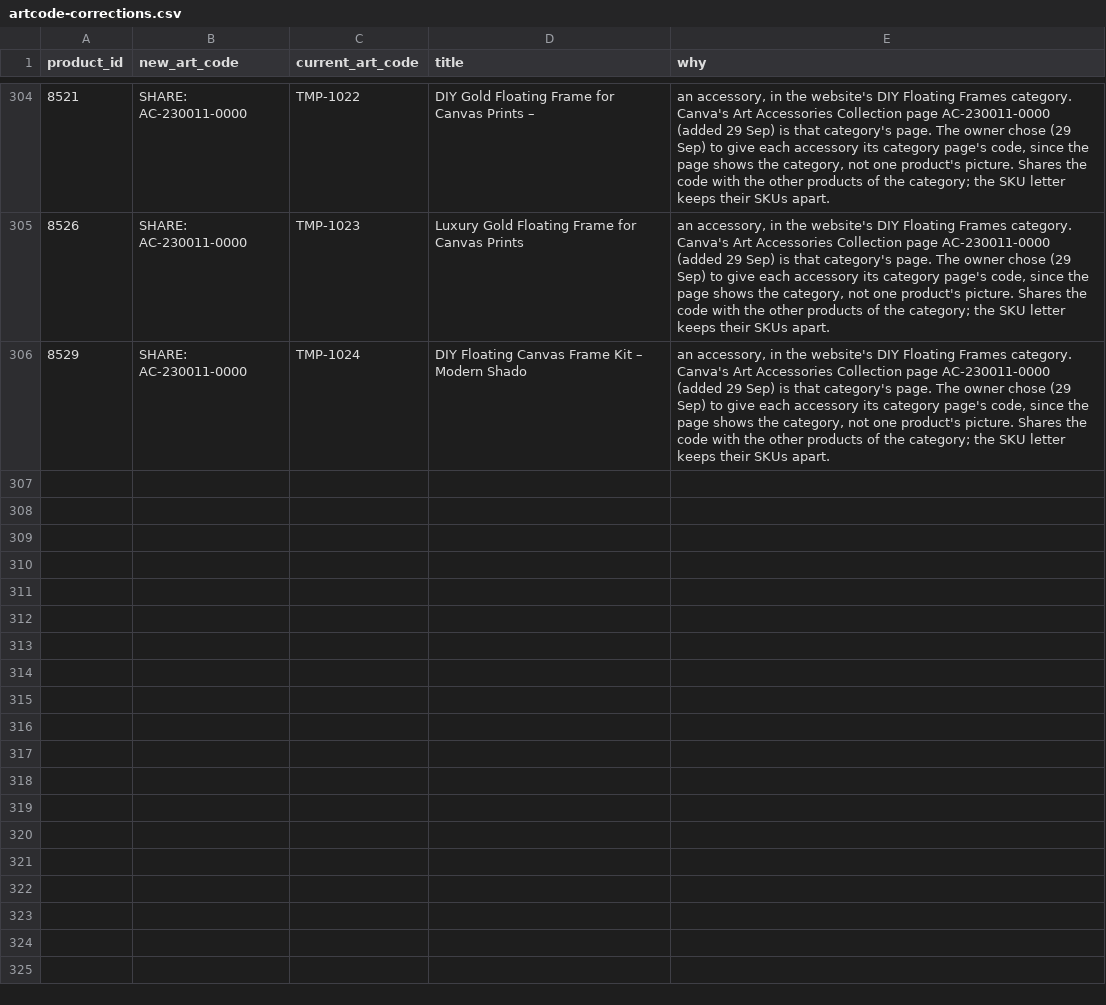
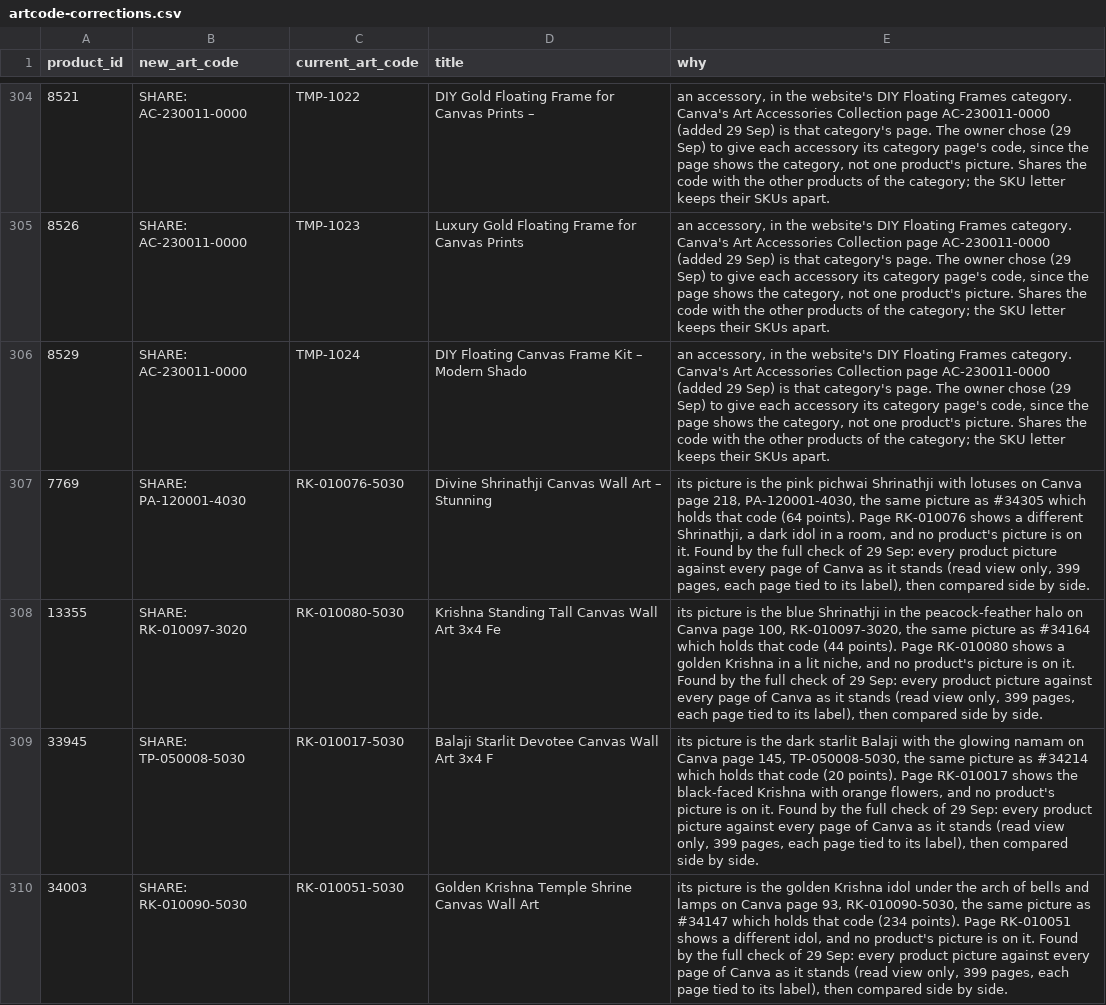
Before and after one commit to theartframer136-glitch/postero-child, a CSV file: tools/artcode-corrections.csv, drawn as a sheet; only a part is shown, gaps mark what is left out; the diff covers the shown part only; the diff names each change by its address in the sheet, - before the commit and + after, or states it on an @@ line.

```diff
--- a/tools/artcode-corrections.csv
+++ b/tools/artcode-corrections.csv
+row 307: 7769 | SHARE: PA-120001-4030 | RK-010076-5030 | Divine Shrinathji Canvas Wall Art – Stunning | its picture is the pink pichwai Shrinathji with lotuses on Canva page 218, PA-120001-4030, the same picture as #34305 which holds that code (64 points). Page RK-010076 shows a different Shrinathji, a dark idol in a room, and no product's picture is on it. Found by the full check of 29 Sep: every product picture against every page of Canva as it stands (read view only, 399 pages, each page tied to its label), then compared side by side.
+row 308: 13355 | SHARE: RK-010097-3020 | RK-010080-5030 | Krishna Standing Tall Canvas Wall Art 3x4 Fe | its picture is the blue Shrinathji in the peacock-feather halo on Canva page 100, RK-010097-3020, the same picture as #34164 which holds that code (44 points). Page RK-010080 shows a golden Krishna in a lit niche, and no product's picture is on it. Found by the full check of 29 Sep: every product picture against every page of Canva as it stands (read view only, 399 pages, each page tied to its label), then compared side by side.
+row 309: 33945 | SHARE: TP-050008-5030 | RK-010017-5030 | Balaji Starlit Devotee Canvas Wall Art 3x4 F | its picture is the dark starlit Balaji with the glowing namam on Canva page 145, TP-050008-5030, the same picture as #34214 which holds that code (20 points). Page RK-010017 shows the black-faced Krishna with orange flowers, and no product's picture is on it. Found by the full check of 29 Sep: every product picture against every page of Canva as it stands (read view only, 399 pages, each page tied to its label), then compared side by side.
+row 310: 34003 | SHARE: RK-010090-5030 | RK-010051-5030 | Golden Krishna Temple Shrine Canvas Wall Art | its picture is the golden Krishna idol under the arch of bells and lamps on Canva page 93, RK-010090-5030, the same picture as #34147 which holds that code (234 points). Page RK-010051 shows a different idol, and no product's picture is on it. Found by the full check of 29 Sep: every product picture against every page of Canva as it stands (read view only, 399 pages, each page tied to its label), then compared side by side.
```
Also changed, not shown: 3 added rows and 11 edited cells elsewhere in this file, tools/artcode-primary.csv, 3 other files.
